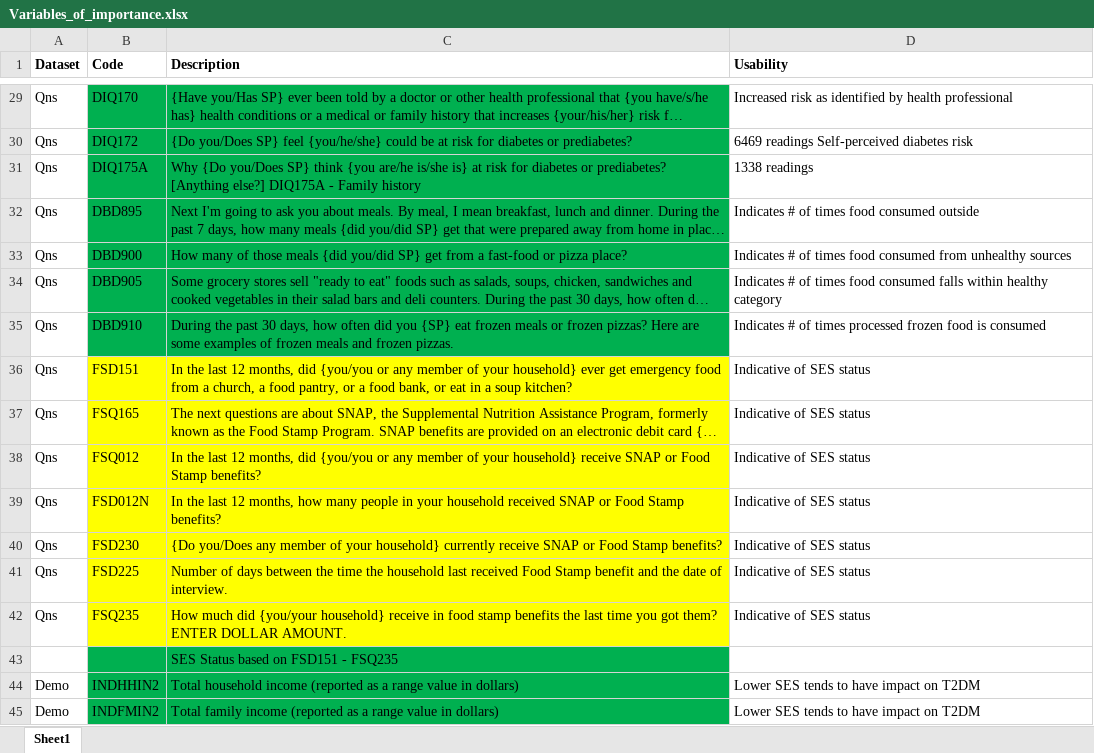
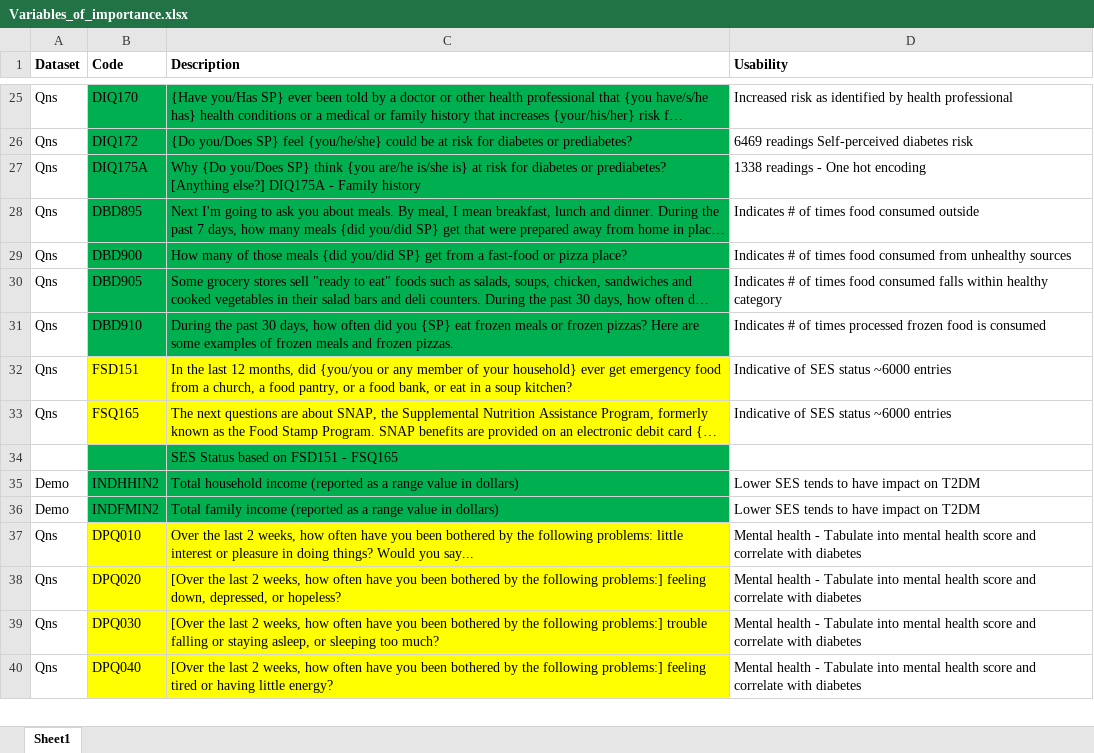
Before and after one commit to birddropping/IND5003-Group-Project, an Excel workbook: Variables_of_importance.xlsx, sheet Sheet1, drawn as a sheet; only a part is shown, gaps mark what is left out; the shorter side is filled out with more unchanged rows; long unchanged cells end in …; values as stored, in another font and other column widths than the file's, no borders; removed rows and columns are numbered as before the commit, all else as after; the diff covers the shown part only; the diff names each change by its address in the sheet, - before the commit and + after, or states it on an @@ line.

```diff
--- a/Variables_of_importance.xlsx (sheet Sheet1)
+++ b/Variables_of_importance.xlsx (sheet Sheet1)
-D27 (Usability): 1338 readings
+D27 (Usability): 1338 readings - One hot encoding
-D32:D33 (Usability): Indicative of SES status
+D32:D33 (Usability): Indicative of SES status ~6000 entries
-row 38: Qns | FSQ012 | In the last 12 months, did {you/you or any member of your household} receive SNAP or Food Stamp benefits? | Indicative of SES status
-row 39: Qns | FSD012N | In the last 12 months, how many people in your household received SNAP or Food Stamp benefits? | Indicative of SES status
-row 40: Qns | FSD230 | {Do you/Does any member of your household} currently receive SNAP or Food Stamp benefits? | Indicative of SES status
-row 41: Qns | FSD225 | Number of days between the time the household last received Food Stamp benefit and the date of interview. | Indicative of SES status
-row 42: Qns | FSQ235 | How much did {you/your household} receive in food stamp benefits the last time you got them? ENTER DOLLAR AMOUNT. | Indicative of SES status
-C34 (Description): SES Status based on FSD151 - FSQ235
+C34 (Description): SES Status based on FSD151 - FSQ165
```
Also changed, not shown: 5 removed rows, 7 edited cells and cell formats elsewhere in this sheet, 1 other file.
